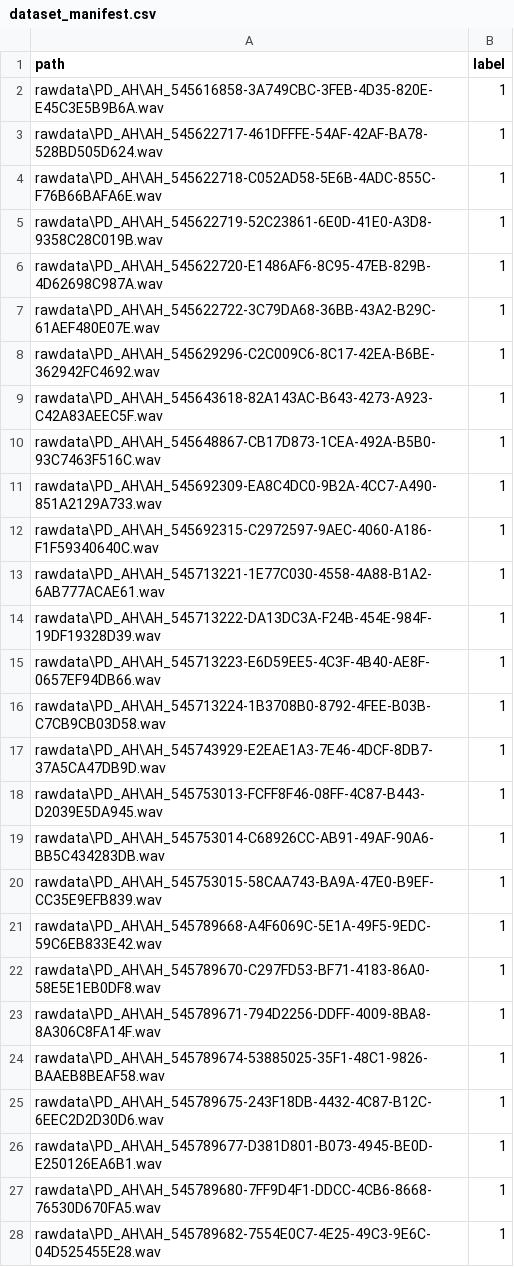
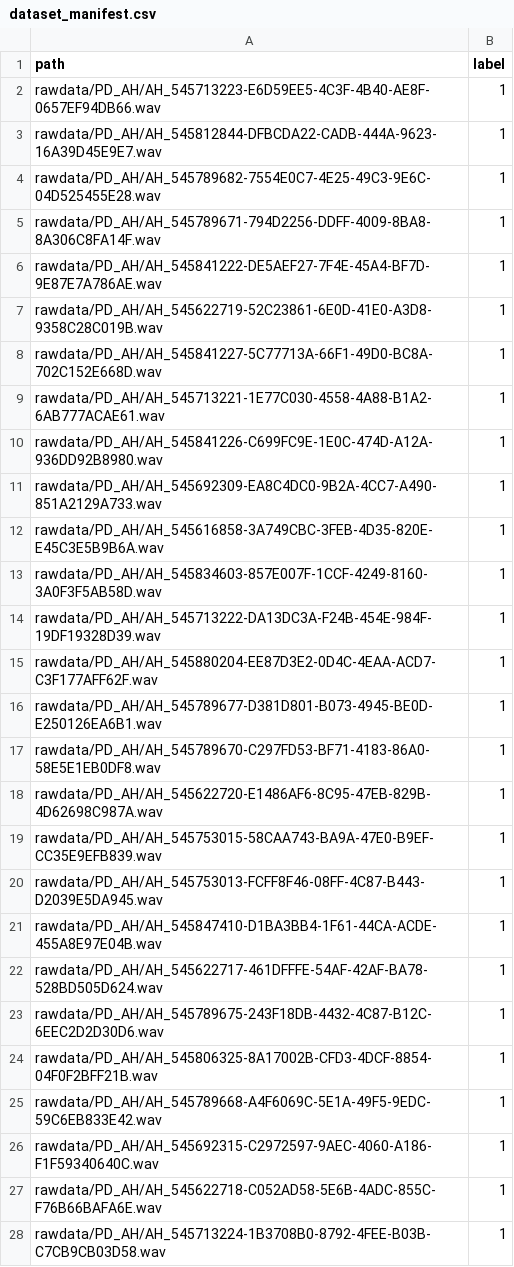
Before and after one commit to brianhuynh125/Parkinson-Detection, a CSV file: dataset_manifest.csv, drawn as a sheet; only a part is shown; the diff covers the shown part only.

```diff
--- a/dataset_manifest.csv
+++ b/dataset_manifest.csv
@@ -1,28 +1,28 @@
 path,label
-rawdata\PD_AH\AH_545616858-3A749CBC-3FEB-4D35-820E-E45C3E5B9B6A.wav,1
-rawdata\PD_AH\AH_545622717-461DFFFE-54AF-42AF-BA78-528BD505D624.wav,1
-rawdata\PD_AH\AH_545622718-C052AD58-5E6B-4ADC-855C-F76B66BAFA6E.wav,1
-rawdata\PD_AH\AH_545622719-52C23861-6E0D-41E0-A3D8-9358C28C019B.wav,1
-rawdata\PD_AH\AH_545622720-E1486AF6-8C95-47EB-829B-4D62698C987A.wav,1
-rawdata\PD_AH\AH_545622722-3C79DA68-36BB-43A2-B29C-61AEF480E07E.wav,1
-rawdata\PD_AH\AH_545629296-C2C009C6-8C17-42EA-B6BE-362942FC4692.wav,1
-rawdata\PD_AH\AH_545643618-82A143AC-B643-4273-A923-C42A83AEEC5F.wav,1
-rawdata\PD_AH\AH_545648867-CB17D873-1CEA-492A-B5B0-93C7463F516C.wav,1
-rawdata\PD_AH\AH_545692309-EA8C4DC0-9B2A-4CC7-A490-851A2129A733.wav,1
-rawdata\PD_AH\AH_545692315-C2972597-9AEC-4060-A186-F1F59340640C.wav,1
-rawdata\PD_AH\AH_545713221-1E77C030-4558-4A88-B1A2-6AB777ACAE61.wav,1
-rawdata\PD_AH\AH_545713222-DA13DC3A-F24B-454E-984F-19DF19328D39.wav,1
-rawdata\PD_AH\AH_545713223-E6D59EE5-4C3F-4B40-AE8F-0657EF94DB66.wav,1
-rawdata\PD_AH\AH_545713224-1B3708B0-8792-4FEE-B03B-C7CB9CB03D58.wav,1
-rawdata\PD_AH\AH_545743929-E2EAE1A3-7E46-4DCF-8DB7-37A5CA47DB9D.wav,1
-rawdata\PD_AH\AH_545753013-FCFF8F46-08FF-4C87-B443-D2039E5DA945.wav,1
-rawdata\PD_AH\AH_545753014-C68926CC-AB91-49AF-90A6-BB5C434283DB.wav,1
-rawdata\PD_AH\AH_545753015-58CAA743-BA9A-47E0-B9EF-CC35E9EFB839.wav,1
-rawdata\PD_AH\AH_545789668-A4F6069C-5E1A-49F5-9EDC-59C6EB833E42.wav,1
-rawdata\PD_AH\AH_545789670-C297FD53-BF71-4183-86A0-58E5E1EB0DF8.wav,1
-rawdata\PD_AH\AH_545789671-794D2256-DDFF-4009-8BA8-8A306C8FA14F.wav,1
-rawdata\PD_AH\AH_545789674-53885025-35F1-48C1-9826-BAAEB8BEAF58.wav,1
-rawdata\PD_AH\AH_545789675-243F18DB-4432-4C87-B12C-6EEC2D2D30D6.wav,1
-rawdata\PD_AH\AH_545789677-D381D801-B073-4945-BE0D-E250126EA6B1.wav,1
-rawdata\PD_AH\AH_545789680-7FF9D4F1-DDCC-4CB6-8668-76530D670FA5.wav,1
-rawdata\PD_AH\AH_545789682-7554E0C7-4E25-49C3-9E6C-04D525455E28.wav,1
+rawdata/PD_AH/AH_545713223-E6D59EE5-4C3F-4B40-AE8F-0657EF94DB66.wav,1
+rawdata/PD_AH/AH_545812844-DFBCDA22-CADB-444A-9623-16A39D45E9E7.wav,1
+rawdata/PD_AH/AH_545789682-7554E0C7-4E25-49C3-9E6C-04D525455E28.wav,1
+rawdata/PD_AH/AH_545789671-794D2256-DDFF-4009-8BA8-8A306C8FA14F.wav,1
+rawdata/PD_AH/AH_545841222-DE5AEF27-7F4E-45A4-BF7D-9E87E7A786AE.wav,1
+rawdata/PD_AH/AH_545622719-52C23861-6E0D-41E0-A3D8-9358C28C019B.wav,1
+rawdata/PD_AH/AH_545841227-5C77713A-66F1-49D0-BC8A-702C152E668D.wav,1
+rawdata/PD_AH/AH_545713221-1E77C030-4558-4A88-B1A2-6AB777ACAE61.wav,1
+rawdata/PD_AH/AH_545841226-C699FC9E-1E0C-474D-A12A-936DD92B8980.wav,1
+rawdata/PD_AH/AH_545692309-EA8C4DC0-9B2A-4CC7-A490-851A2129A733.wav,1
+rawdata/PD_AH/AH_545616858-3A749CBC-3FEB-4D35-820E-E45C3E5B9B6A.wav,1
+rawdata/PD_AH/AH_545834603-857E007F-1CCF-4249-8160-3A0F3F5AB58D.wav,1
+rawdata/PD_AH/AH_545713222-DA13DC3A-F24B-454E-984F-19DF19328D39.wav,1
+rawdata/PD_AH/AH_545880204-EE87D3E2-0D4C-4EAA-ACD7-C3F177AFF62F.wav,1
+rawdata/PD_AH/AH_545789677-D381D801-B073-4945-BE0D-E250126EA6B1.wav,1
+rawdata/PD_AH/AH_545789670-C297FD53-BF71-4183-86A0-58E5E1EB0DF8.wav,1
+rawdata/PD_AH/AH_545622720-E1486AF6-8C95-47EB-829B-4D62698C987A.wav,1
+rawdata/PD_AH/AH_545753015-58CAA743-BA9A-47E0-B9EF-CC35E9EFB839.wav,1
+rawdata/PD_AH/AH_545753013-FCFF8F46-08FF-4C87-B443-D2039E5DA945.wav,1
+rawdata/PD_AH/AH_545847410-D1BA3BB4-1F61-44CA-ACDE-455A8E97E04B.wav,1
+rawdata/PD_AH/AH_545622717-461DFFFE-54AF-42AF-BA78-528BD505D624.wav,1
+rawdata/PD_AH/AH_545789675-243F18DB-4432-4C87-B12C-6EEC2D2D30D6.wav,1
+rawdata/PD_AH/AH_545806325-8A17002B-CFD3-4DCF-8854-04F0F2BFF21B.wav,1
+rawdata/PD_AH/AH_545789668-A4F6069C-5E1A-49F5-9EDC-59C6EB833E42.wav,1
+rawdata/PD_AH/AH_545692315-C2972597-9AEC-4060-A186-F1F59340640C.wav,1
+rawdata/PD_AH/AH_545622718-C052AD58-5E6B-4ADC-855C-F76B66BAFA6E.wav,1
+rawdata/PD_AH/AH_545713224-1B3708B0-8792-4FEE-B03B-C7CB9CB03D58.wav,1
```
Also changed, not shown: 54 edited cells elsewhere in this file, 5 other files.
